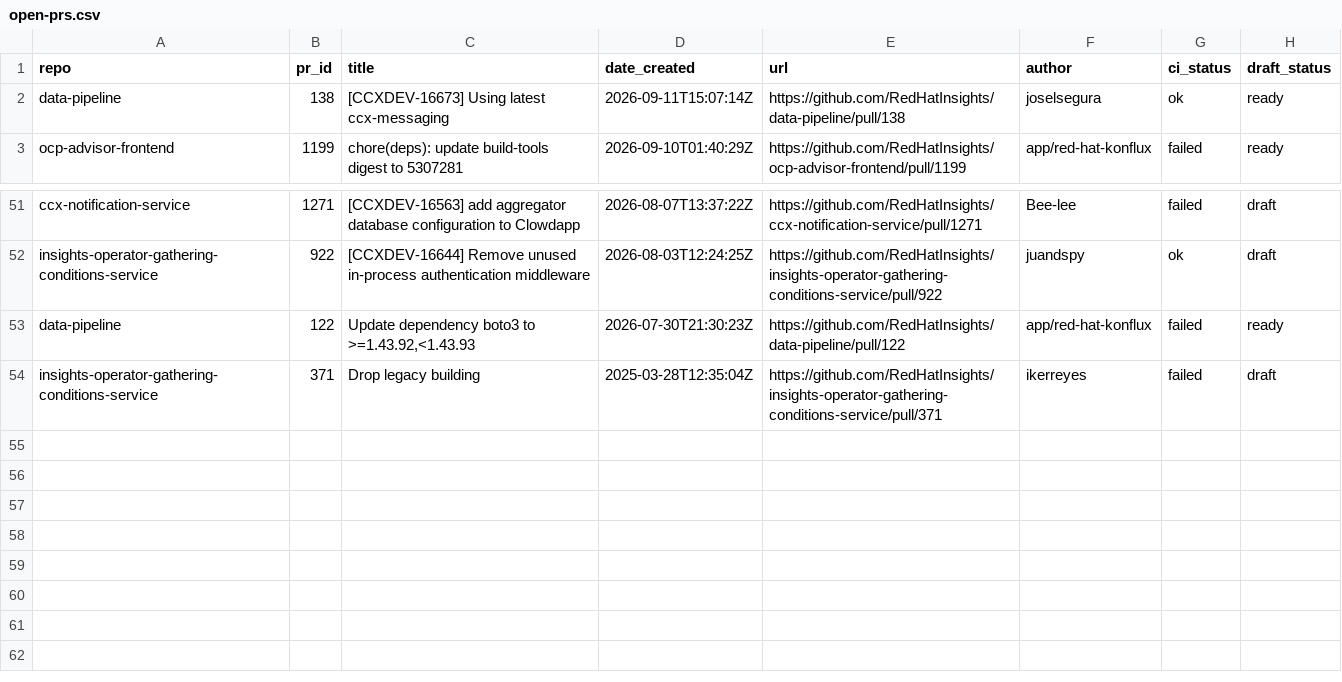
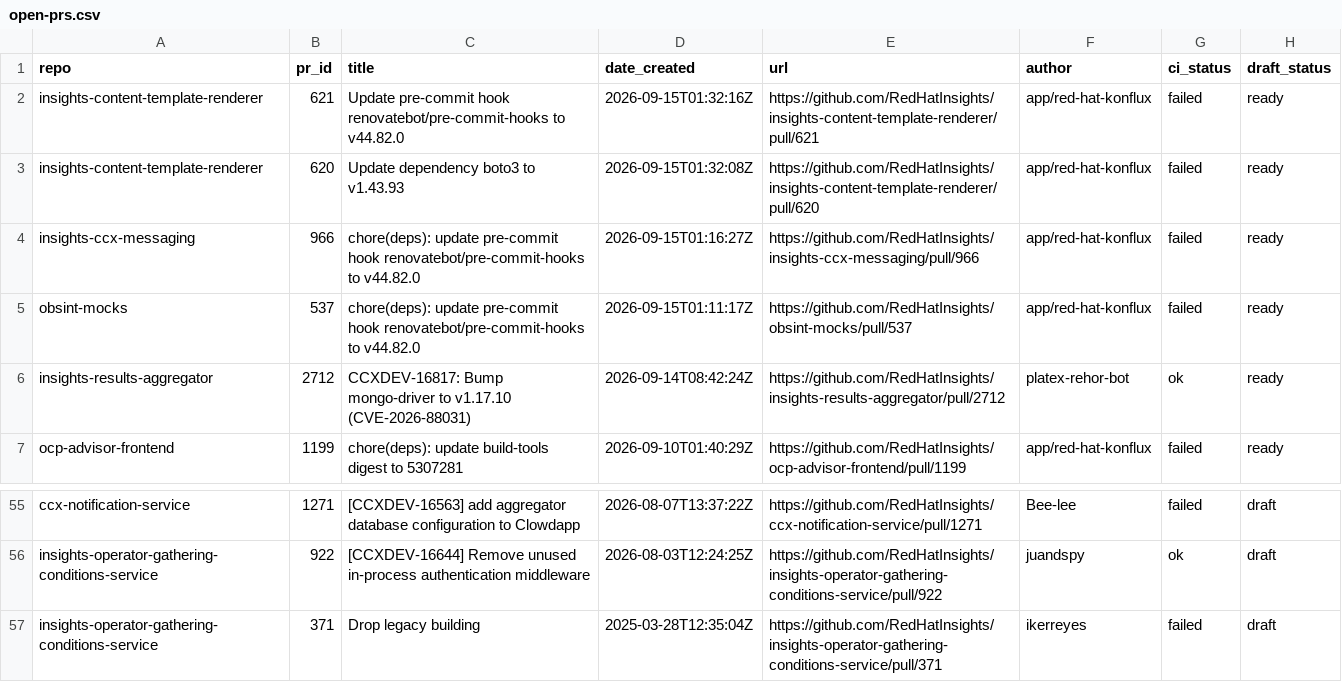
Before and after one commit to RedHatInsights/processing-tools, a CSV file: open_mr_pr/github/open-prs.csv, drawn as a sheet; only a part is shown, gaps mark what is left out.

```diff
--- a/open_mr_pr/github/open-prs.csv
+++ b/open_mr_pr/github/open-prs.csv
@@ -1,3 +1,7 @@
 repo,pr_id,title,date_created,url,author,ci_status,draft_status
-data-pipeline,138,[CCXDEV-16673] Using latest ccx-messaging,2026-09-11T15:07:14Z,https://github.com/RedHatInsights/data-pipeline/pull/138,joselsegura,ok,ready
+insights-content-template-renderer,621,Update pre-commit hook renovatebot/pre-commit-hooks to v44.82.0,2026-09-15T01:32:16Z,https://github.com/RedHatInsights/insights-content-template-renderer/pull/621,app/red-hat-konflux,failed,ready
+insights-content-template-renderer,620,Update dependency boto3 to v1.43.93,2026-09-15T01:32:08Z,https://github.com/RedHatInsights/insights-content-template-renderer/pull/620,app/red-hat-konflux,failed,ready
+insights-ccx-messaging,966,chore(deps): update pre-commit hook renovatebot/pre-commit-hooks to v44.82.0,2026-09-15T01:16:27Z,https://github.com/RedHatInsights/insights-ccx-messaging/pull/966,app/red-hat-konflux,failed,ready
+obsint-mocks,537,chore(deps): update pre-commit hook renovatebot/pre-commit-hooks to v44.82.0,2026-09-15T01:11:17Z,https://github.com/RedHatInsights/obsint-mocks/pull/537,app/red-hat-konflux,failed,ready
+insights-results-aggregator,2712,CCXDEV-16817: Bump mongo-driver to v1.17.10 (CVE-2026-88031),2026-09-14T08:42:24Z,https://github.com/RedHatInsights/insights-results-aggregator/pull/2712,platex-rehor-bot,ok,ready
 ocp-advisor-frontend,1199,chore(deps): update build-tools digest to 5307281,2026-09-10T01:40:29Z,https://github.com/RedHatInsights/ocp-advisor-frontend/pull/1199,app/red-hat-konflux,failed,ready
@@ -52,3 +56,2 @@ ccx-notification-service,1271,[CCXDEV-16563] add aggregator database configurati
 insights-operator-gathering-conditions-service,922,[CCXDEV-16644] Remove unused in-process authentication middleware,2026-08-03T12:24:25Z,https://github.com/RedHatInsights/insights-operator-gathering-conditions-service/pull/922,juandspy,ok,draft
-data-pipeline,122,"Update dependency boto3 to >=1.43.92,<1.43.93",2026-07-30T21:30:23Z,https://github.com/RedHatInsights/data-pipeline/pull/122,app/red-hat-konflux,failed,ready
 insights-operator-gathering-conditions-service,371,Drop legacy building,2025-03-28T12:35:04Z,https://github.com/RedHatInsights/insights-operator-gathering-conditions-service/pull/371,ikerreyes,failed,draft
```
Also changed, not shown: 3 other files.
